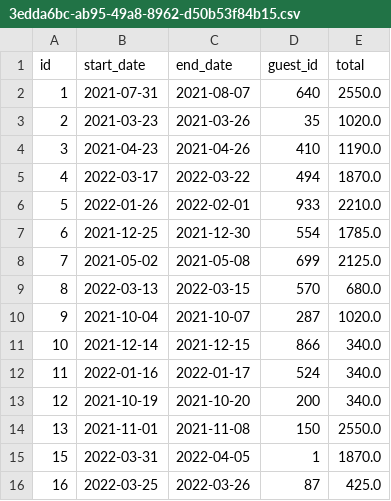
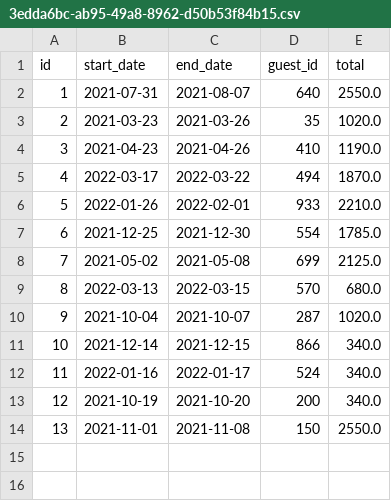
Before and after one commit to njsutliff/week-05, a CSV file: data/reservations/3edda6bc-ab95-49a8-8962-d50b53f84b15.csv, drawn as a sheet; the diff names each change by its address in the sheet, - before the commit and + after, or states it on an @@ line.

```diff
--- a/data/reservations/3edda6bc-ab95-49a8-8962-d50b53f84b15.csv
+++ b/data/reservations/3edda6bc-ab95-49a8-8962-d50b53f84b15.csv
-row 15: 15 | 2022-03-31 | 2022-04-05 | 1 | 1870.0
-row 16: 16 | 2022-03-25 | 2022-03-26 | 87 | 425.0
```
Also changed, not shown: 5 other files.
